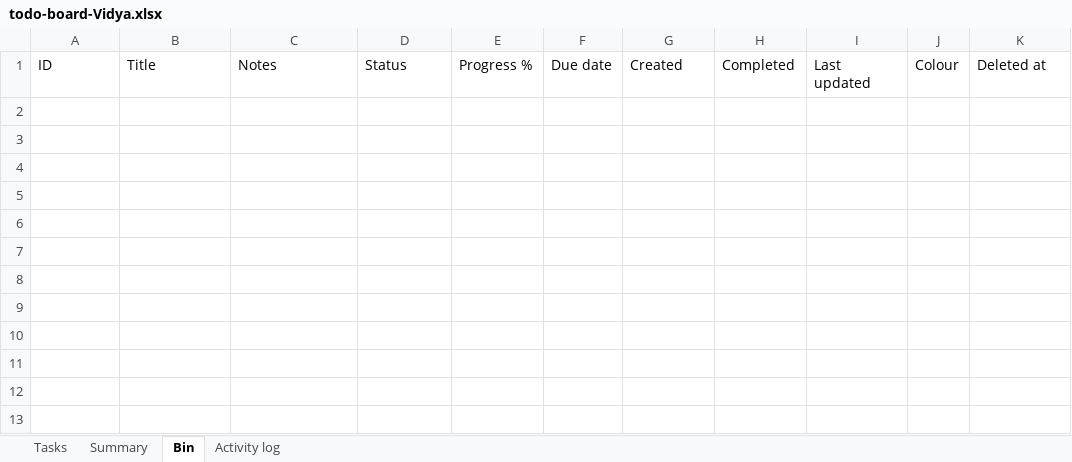
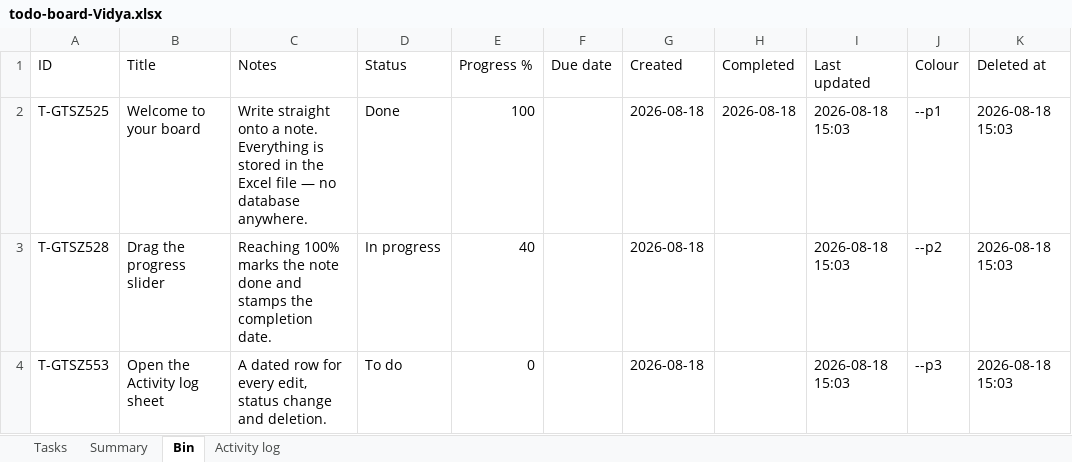
Before and after one commit to akshay0828/To-Do, an Excel workbook: data/todo-board-Vidya.xlsx, sheet Bin, drawn as a sheet; values as stored, in another font and other column widths than the file's, no borders; the diff names each change by its address in the sheet, - before the commit and + after, or states it on an @@ line.

Commit message:
Update board — 0 notes, 0 done (2026-08-18 15:04)

```diff
--- a/data/todo-board-Vidya.xlsx (sheet Bin)
+++ b/data/todo-board-Vidya.xlsx (sheet Bin)
+row 2: T-GTSZ525 | Welcome to your board | Write straight onto a note. Everything is stored in the Excel file — no database anywhere. | Done | 100 |  | 2026-08-18 | 2026-08-18 | 2026-08-18 15:03 | --p1 | 2026-08-18 15:03
+row 3: T-GTSZ528 | Drag the progress slider | Reaching 100% marks the note done and stamps the completion date. | In progress | 40 |  | 2026-08-18 |  | 2026-08-18 15:03 | --p2 | 2026-08-18 15:03
+row 4: T-GTSZ553 | Open the Activity log sheet | A dated row for every edit, status change and deletion. | To do | 0 |  | 2026-08-18 |  | 2026-08-18 15:03 | --p3 | 2026-08-18 15:03
```
Also changed, not shown: sheet Tasks, sheet Activity log, sheet Summary.
